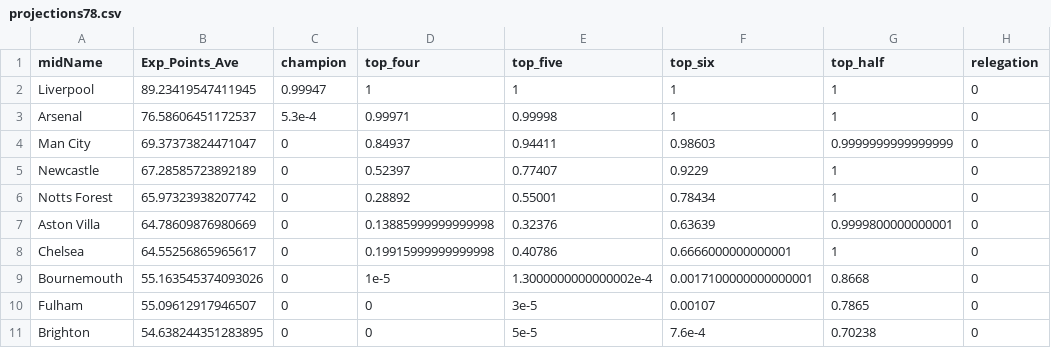
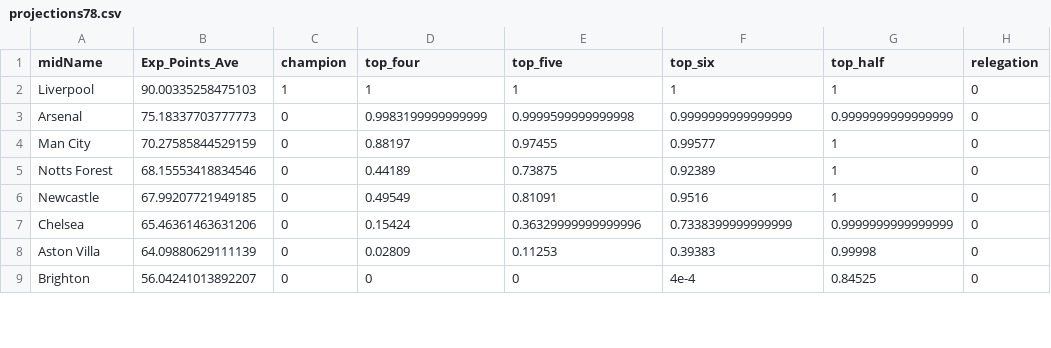
Before and after one commit to p0bs/PL-scan, a CSV file: projections78.csv, drawn as a sheet; only a part is shown; the diff covers the shown part only.

```diff
--- a/projections78.csv
+++ b/projections78.csv
@@ -1,11 +1,9 @@
 midName,Exp_Points_Ave,champion,top_four,top_five,top_six,top_half,relegation
-Liverpool,89.23419547411945,0.99947,1,1,1,1,0
-Arsenal,76.58606451172537,5.3e-4,0.99971,0.99998,1,1,0
-Man City,69.37373824471047,0,0.84937,0.94411,0.98603,0.9999999999999999,0
-Newcastle,67.28585723892189,0,0.52397,0.77407,0.9229,1,0
-Notts Forest,65.97323938207742,0,0.28892,0.55001,0.78434,1,0
-Aston Villa,64.78609876980669,0,0.13885999999999998,0.32376,0.63639,0.9999800000000001,0
-Chelsea,64.55256865965617,0,0.19915999999999998,0.40786,0.6666000000000001,1,0
-Bournemouth,55.163545374093026,0,1e-5,1.3000000000000002e-4,0.0017100000000000001,0.8668,0
-Fulham,55.09612917946507,0,0,3e-5,0.00107,0.7865,0
-Brighton,54.638244351283895,0,0,5e-5,7.6e-4,0.70238,0
+Liverpool,90.00335258475103,1,1,1,1,1,0
+Arsenal,75.18337703777773,0,0.9983199999999999,0.9999599999999998,0.9999999999999999,0.9999999999999999,0
+Man City,70.27585844529159,0,0.88197,0.97455,0.99577,1,0
+Notts Forest,68.15553418834546,0,0.44189,0.73875,0.92389,1,0
+Newcastle,67.99207721949185,0,0.49549,0.81091,0.9516,1,0
+Chelsea,65.46361463631206,0,0.15424,0.36329999999999996,0.7338399999999999,0.9999999999999999,0
+Aston Villa,64.09880629111139,0,0.02809,0.11253,0.39383,0.99998,0
+Brighton,56.04241013892207,0,0,0,4e-4,0.84525,0
```
Also changed, not shown: 4 added rows, 2 removed rows and 14 edited cells elsewhere in this file, log.csv, projections19.csv, 3 other files.
